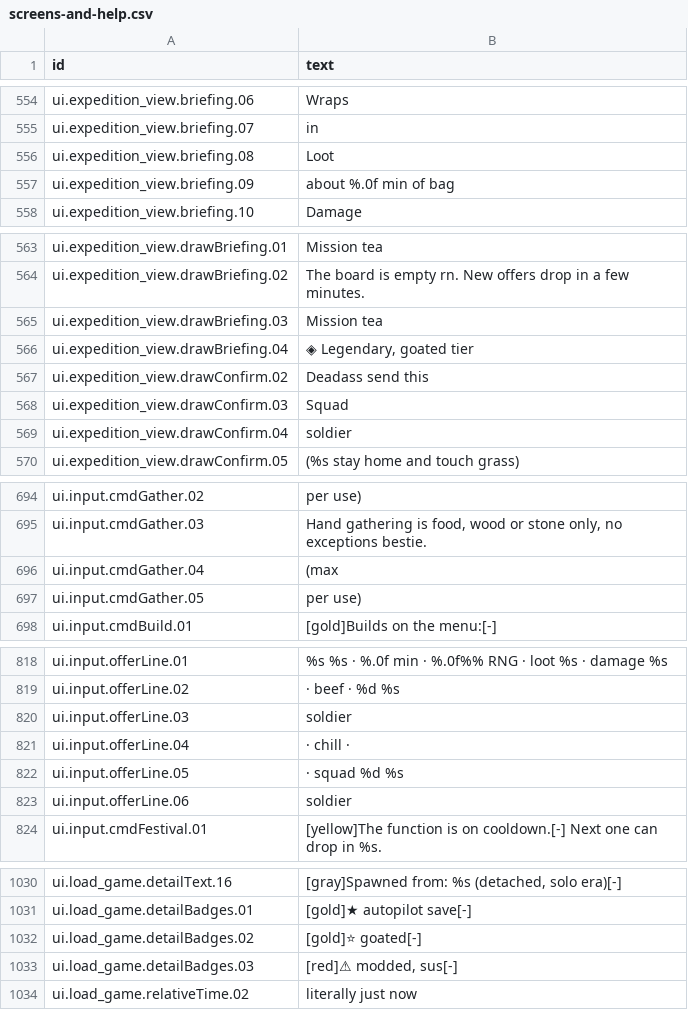
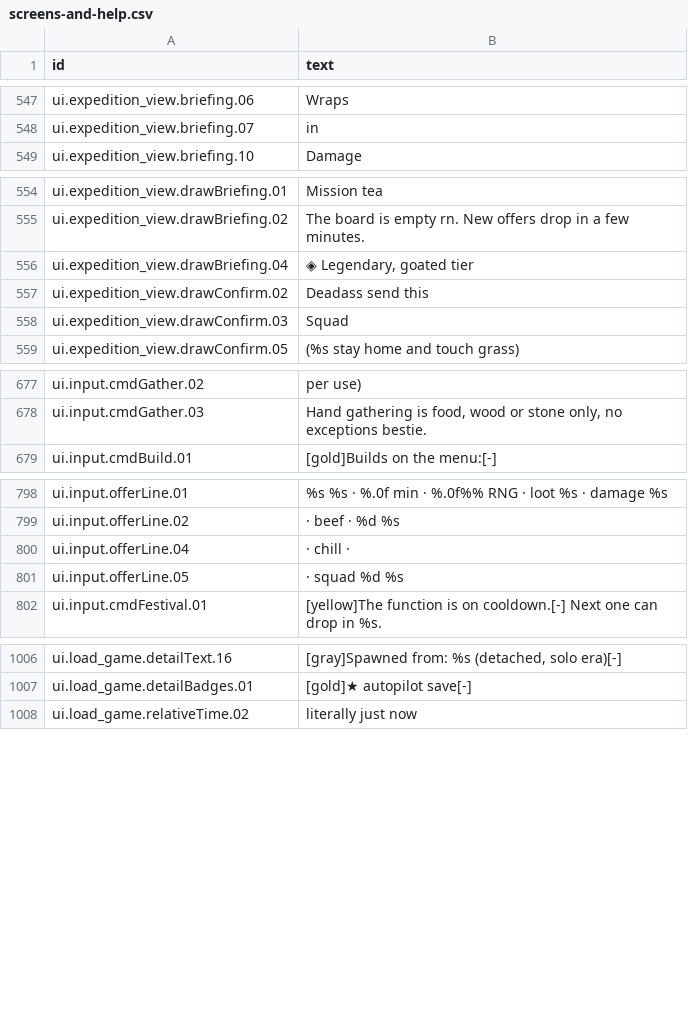
Before and after one commit to espresso20/ageforge, a CSV file: words/vibe/screens-and-help.csv, drawn as a sheet; only a part is shown, gaps mark what is left out; the diff covers the shown part only; the diff names each change by its address in the sheet, - before the commit and + after, or states it on an @@ line.

```diff
--- a/words/vibe/screens-and-help.csv
+++ b/words/vibe/screens-and-help.csv
-row 556: ui.expedition_view.briefing.08 | Loot
-row 557: ui.expedition_view.briefing.09 | about %.0f min of bag
-row 565: ui.expedition_view.drawBriefing.03 | Mission tea
-row 569: ui.expedition_view.drawConfirm.04 | soldier
-row 696: ui.input.cmdGather.04 | (max
-row 697: ui.input.cmdGather.05 | per use)
-row 820: ui.input.offerLine.03 | soldier
-row 823: ui.input.offerLine.06 | soldier
-row 1032: ui.load_game.detailBadges.02 | [gold]⭐ goated[-]
-row 1033: ui.load_game.detailBadges.03 | [red]⚠ modded, sus[-]
```
Also changed, not shown: 53 removed rows elsewhere in this file, 33 other files.
